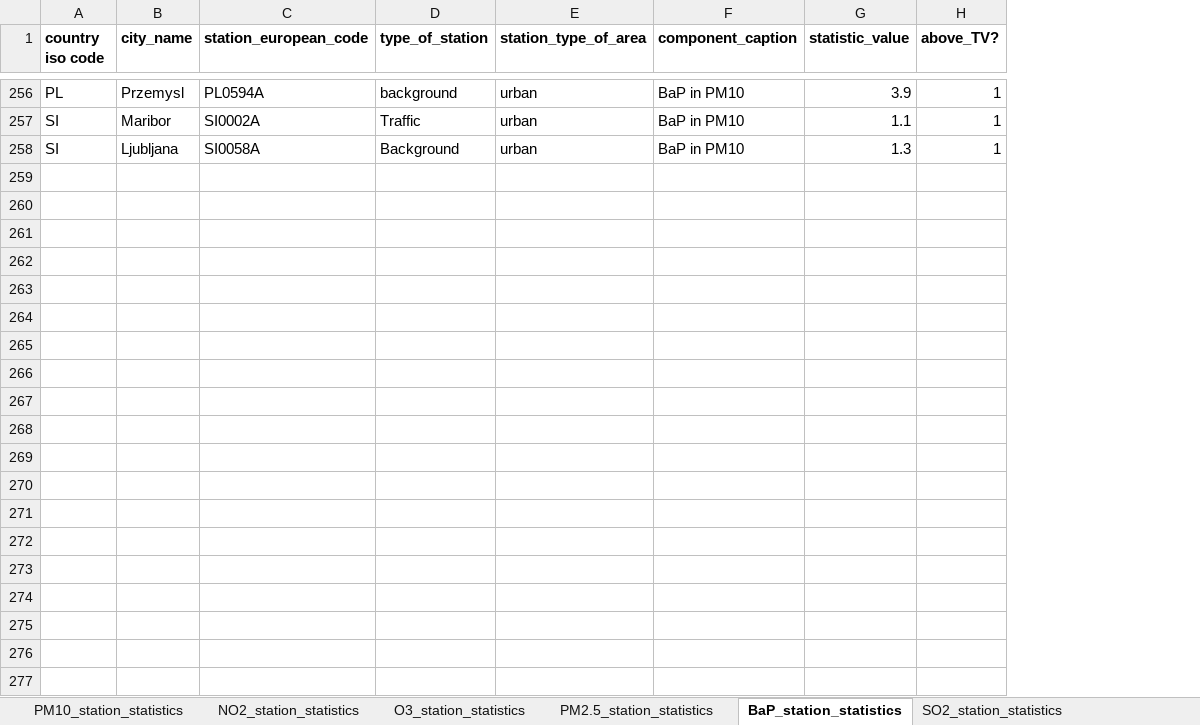
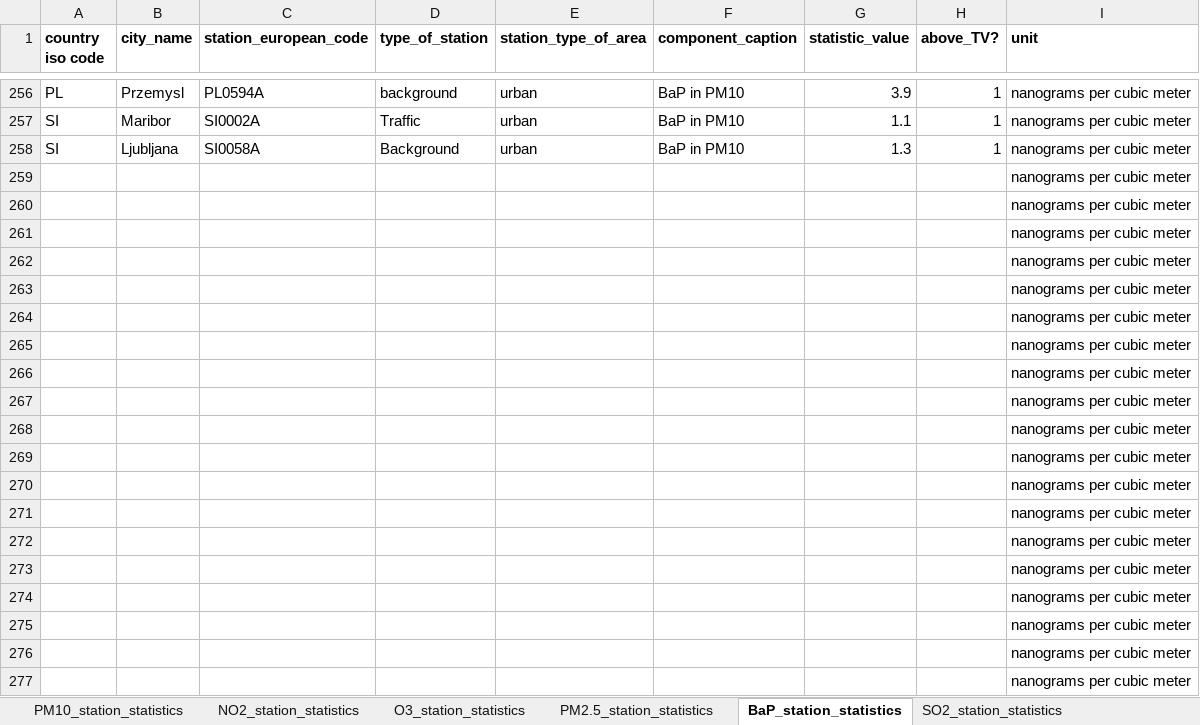
Before and after one commit to pollute/pollute.github.io, an Excel workbook: EUPollute/data/EU2013.xlsx, sheet BaP_station_statistics, drawn as a sheet; only a part is shown, gaps mark what is left out; values as stored, in another font and other column widths than the file's, no borders; the diff covers the shown part only; the diff names each change by its address in the sheet, - before the commit and + after, or states it on an @@ line.

```diff
--- a/EUPollute/data/EU2013.xlsx (sheet BaP_station_statistics)
+++ b/EUPollute/data/EU2013.xlsx (sheet BaP_station_statistics)
+column I (unit), rows 256-258: all nanograms per cubic meter
+row 259:  |  |  |  |  |  |  |  | nanograms per cubic meter
+row 260:  |  |  |  |  |  |  |  | nanograms per cubic meter
+row 261:  |  |  |  |  |  |  |  | nanograms per cubic meter
+row 262:  |  |  |  |  |  |  |  | nanograms per cubic meter
+row 263:  |  |  |  |  |  |  |  | nanograms per cubic meter
+row 264:  |  |  |  |  |  |  |  | nanograms per cubic meter
+row 265:  |  |  |  |  |  |  |  | nanograms per cubic meter
+row 266:  |  |  |  |  |  |  |  | nanograms per cubic meter
+row 267:  |  |  |  |  |  |  |  | nanograms per cubic meter
+row 268:  |  |  |  |  |  |  |  | nanograms per cubic meter
+row 269:  |  |  |  |  |  |  |  | nanograms per cubic meter
+row 270:  |  |  |  |  |  |  |  | nanograms per cubic meter
+row 271:  |  |  |  |  |  |  |  | nanograms per cubic meter
+row 272:  |  |  |  |  |  |  |  | nanograms per cubic meter
+row 273:  |  |  |  |  |  |  |  | nanograms per cubic meter
+row 274:  |  |  |  |  |  |  |  | nanograms per cubic meter
+row 275:  |  |  |  |  |  |  |  | nanograms per cubic meter
+row 276:  |  |  |  |  |  |  |  | nanograms per cubic meter
+row 277:  |  |  |  |  |  |  |  | nanograms per cubic meter
```
Also changed, not shown: 714 added rows elsewhere in this sheet, sheet SO2_station_statistics, sheet PM2.5_station_statistics, sheet O3_station_statistics, sheet PM10_station_statistics, sheet NO2_station_statistics, 1 other file.
